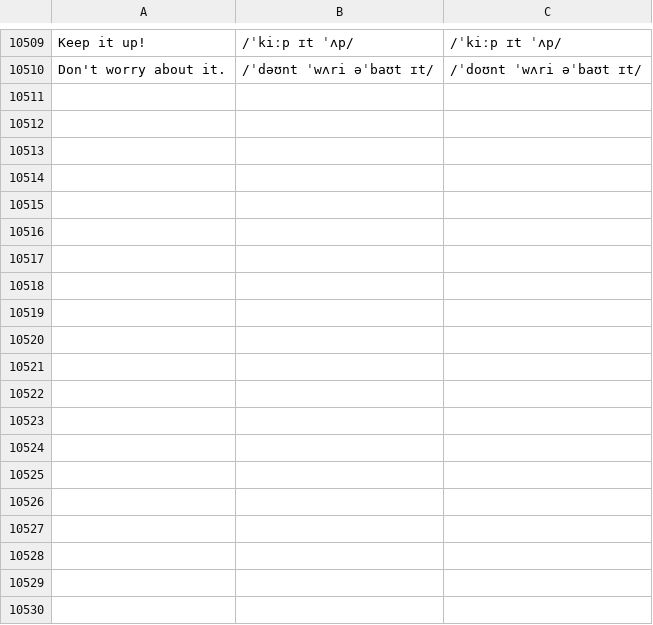
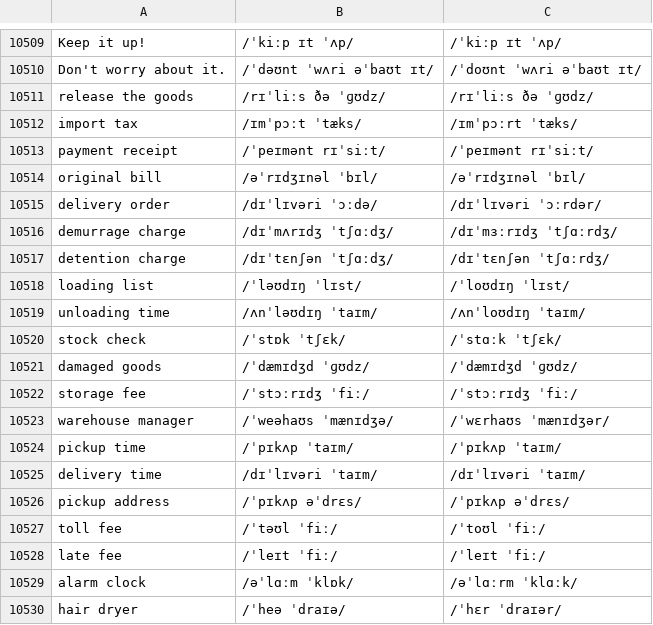
Before and after one commit to luun57789-byte/logistics-english, a TSV file: source/ipa.tsv, drawn as a sheet; only a part is shown, gaps mark what is left out; the diff covers the shown part only.

```diff
--- a/source/ipa.tsv
+++ b/source/ipa.tsv
@@ -10510 +10510,21 @@ Keep it up!	/ˈkiːp ɪt ˈʌp/	/ˈkiːp ɪt ˈʌp/
 Don't worry about it.	/ˈdəʊnt ˈwʌri əˈbaʊt ɪt/	/ˈdoʊnt ˈwʌri əˈbaʊt ɪt/
+release the goods	/rɪˈliːs ðə ˈɡʊdz/	/rɪˈliːs ðə ˈɡʊdz/
+import tax	/ɪmˈpɔːt ˈtæks/	/ɪmˈpɔːrt ˈtæks/
+payment receipt	/ˈpeɪmənt rɪˈsiːt/	/ˈpeɪmənt rɪˈsiːt/
+original bill	/əˈrɪdʒɪnəl ˈbɪl/	/əˈrɪdʒɪnəl ˈbɪl/
+delivery order	/dɪˈlɪvəri ˈɔːdə/	/dɪˈlɪvəri ˈɔːrdər/
+demurrage charge	/dɪˈmʌrɪdʒ ˈtʃɑːdʒ/	/dɪˈmɜːrɪdʒ ˈtʃɑːrdʒ/
+detention charge	/dɪˈtɛnʃən ˈtʃɑːdʒ/	/dɪˈtɛnʃən ˈtʃɑːrdʒ/
+loading list	/ˈləʊdɪŋ ˈlɪst/	/ˈloʊdɪŋ ˈlɪst/
+unloading time	/ʌnˈləʊdɪŋ ˈtaɪm/	/ʌnˈloʊdɪŋ ˈtaɪm/
+stock check	/ˈstɒk ˈtʃɛk/	/ˈstɑːk ˈtʃɛk/
+damaged goods	/ˈdæmɪdʒd ˈɡʊdz/	/ˈdæmɪdʒd ˈɡʊdz/
+storage fee	/ˈstɔːrɪdʒ ˈfiː/	/ˈstɔːrɪdʒ ˈfiː/
+warehouse manager	/ˈweəhaʊs ˈmænɪdʒə/	/ˈwɛrhaʊs ˈmænɪdʒər/
+pickup time	/ˈpɪkʌp ˈtaɪm/	/ˈpɪkʌp ˈtaɪm/
+delivery time	/dɪˈlɪvəri ˈtaɪm/	/dɪˈlɪvəri ˈtaɪm/
+pickup address	/ˈpɪkʌp əˈdrɛs/	/ˈpɪkʌp əˈdrɛs/
+toll fee	/ˈtəʊl ˈfiː/	/ˈtoʊl ˈfiː/
+late fee	/ˈleɪt ˈfiː/	/ˈleɪt ˈfiː/
+alarm clock	/əˈlɑːm ˈklɒk/	/əˈlɑːrm ˈklɑːk/
+hair dryer	/ˈheə ˈdraɪə/	/ˈhɛr ˈdraɪər/
```
Also changed, not shown: 28 added rows elsewhere in this file, 5 other files.
